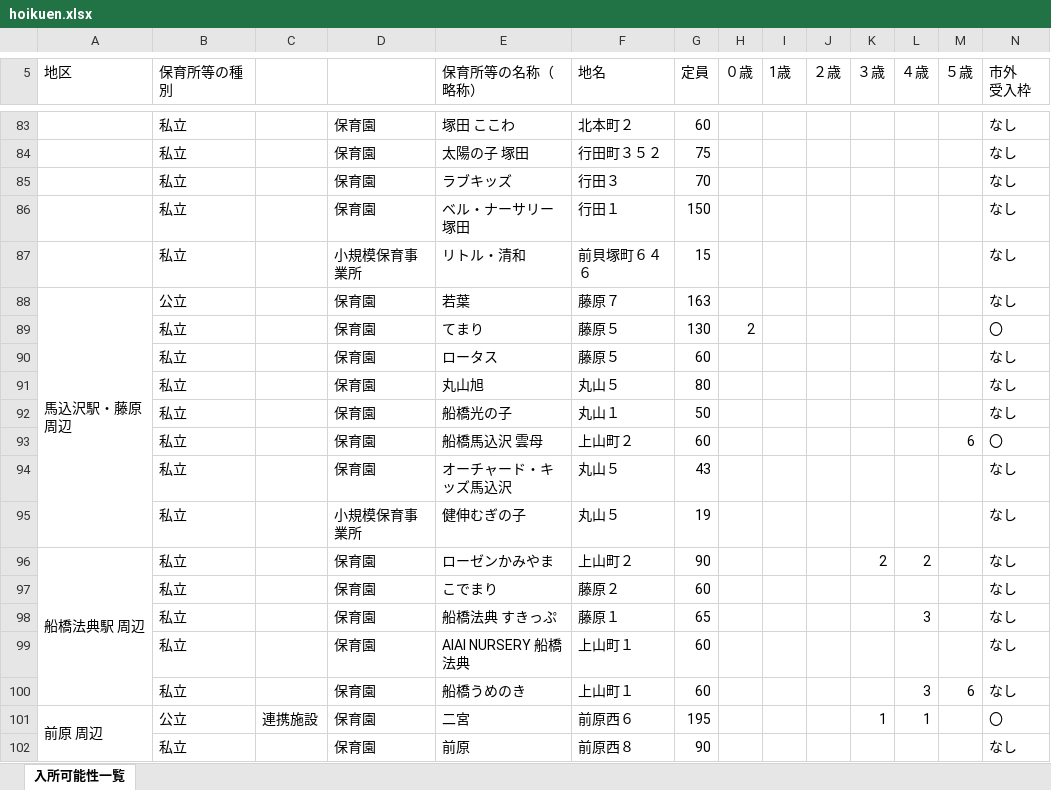
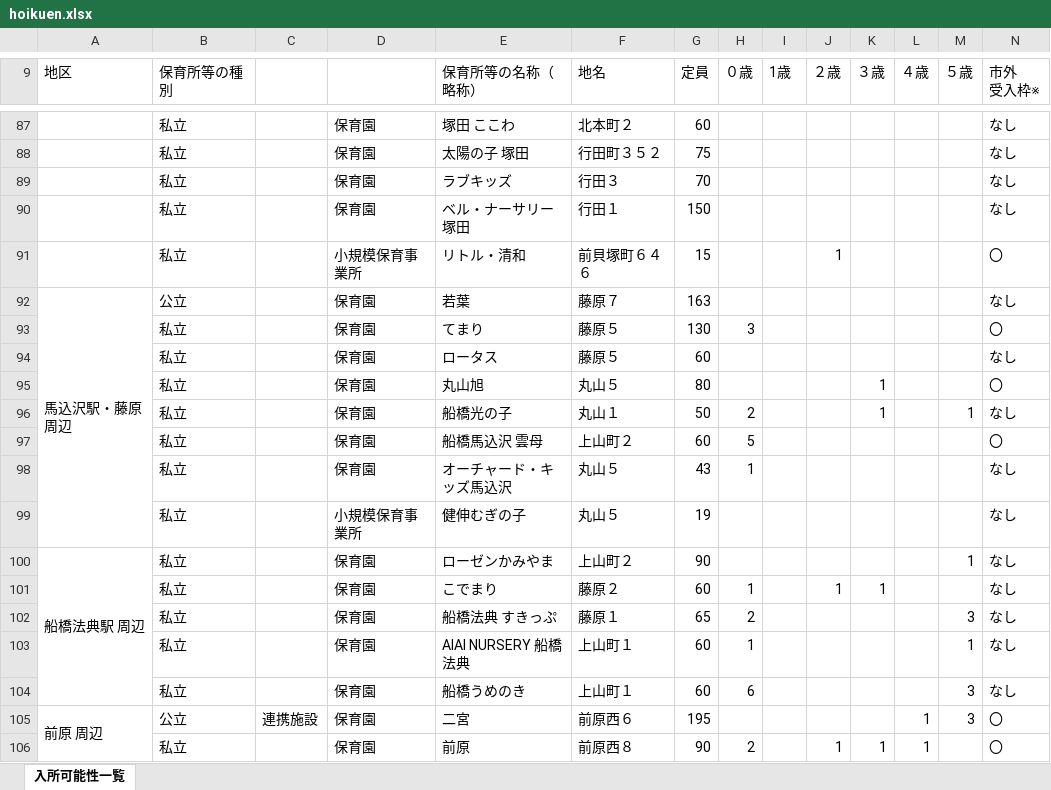
Before and after one commit to Code-for-Funabashi/open-data-parser, an Excel workbook: input/kosodate-map/hoikuen.xlsx, sheet 入所可能性一覧, drawn as a sheet; only a part is shown, gaps mark what is left out; values as stored, in another font and other column widths than the file's, no cell formats; conditional formats not drawn; addresses are those after the commit; ↵ is a line break in a cell; the diff covers the shown part only; the diff names each change by its address in the sheet, - before the commit and + after, or states it on an @@ line.

```diff
--- a/input/kosodate-map/hoikuen.xlsx (sheet 入所可能性一覧)
+++ b/input/kosodate-map/hoikuen.xlsx (sheet 入所可能性一覧)
-N9: 市外 ↵ 受入枠
+N9: 市外 ↵ 受入枠※
-J91 (２歳): (empty)
+J91 (２歳): 1
-N91 (市外 受入枠※): なし
+N91 (市外 受入枠※): 〇
-H93 (０歳): 2
+H93 (０歳): 3
-K95:K96 (３歳): (empty)
+K95:K96 (３歳): 1
-N95 (市外 受入枠※): なし
+N95 (市外 受入枠※): 〇
-H96 (０歳): (empty)
+H96 (０歳): 2
-M96 (５歳): (empty)
+M96 (５歳): 1
-H97 (０歳): (empty)
+H97 (０歳): 5
-M97 (５歳): 6
+M97 (５歳): (empty)
-H98 (０歳): (empty)
+H98 (０歳): 1
-K100 (３歳): 2
+K100 (３歳): (empty)
-L100 (４歳): 2
+L100 (４歳): (empty)
-M100 (５歳): (empty)
+M100 (５歳): 1
-H101 (０歳): (empty)
+H101 (０歳): 1
-J101 (２歳): (empty)
+J101 (２歳): 1
-K101 (３歳): (empty)
+K101 (３歳): 1
-H102 (０歳): (empty)
+H102 (０歳): 2
-L102 (４歳): 3
+L102 (４歳): (empty)
-M102 (５歳): (empty)
+M102 (５歳): 3
-H103 (０歳): (empty)
+H103 (０歳): 1
-M103 (５歳): (empty)
+M103 (５歳): 1
-H104 (０歳): (empty)
+H104 (０歳): 6
-L104 (４歳): 3
+L104 (４歳): (empty)
-M104 (５歳): 6
+M104 (５歳): 3
-K105 (３歳): 1
+K105 (３歳): (empty)
-M105 (５歳): (empty)
+M105 (５歳): 3
-H106 (０歳): (empty)
+H106 (０歳): 2
-J106 (２歳): (empty)
+J106 (２歳): 1
-K106 (３歳): (empty)
+K106 (３歳): 1
-L106 (４歳): (empty)
+L106 (４歳): 1
-N106 (市外 受入枠※): なし
+N106 (市外 受入枠※): 〇
```
Also changed, not shown: 7 added rows, 2 removed rows, 285 edited cells and merged cells elsewhere in this sheet, cell formats, 6 other files.
